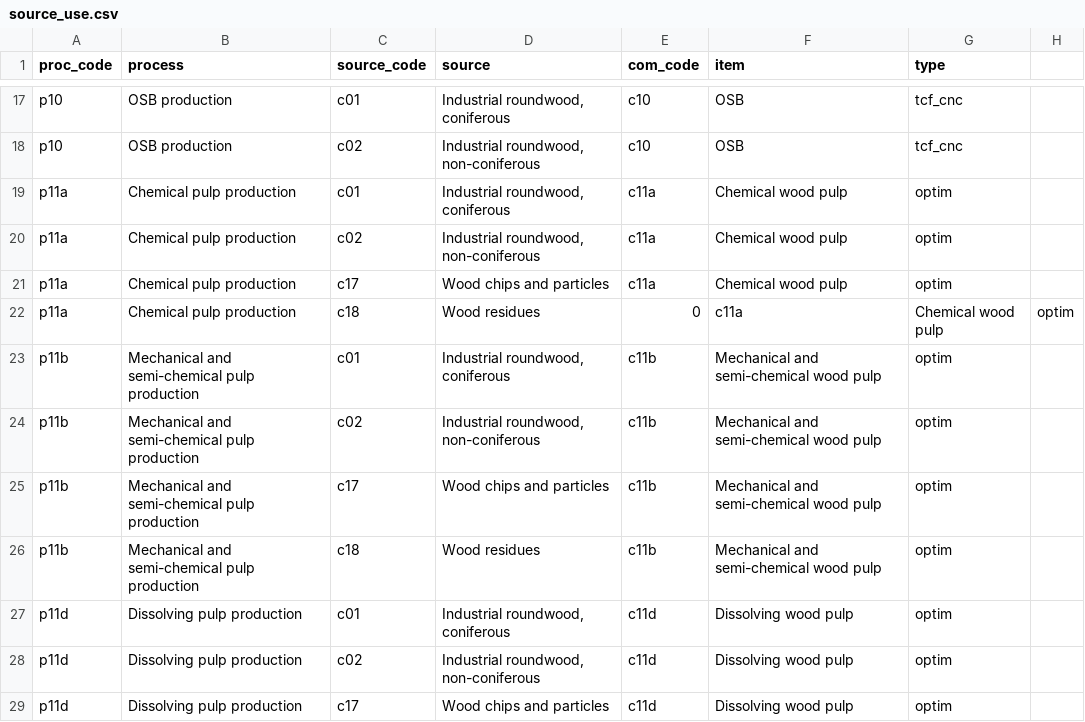
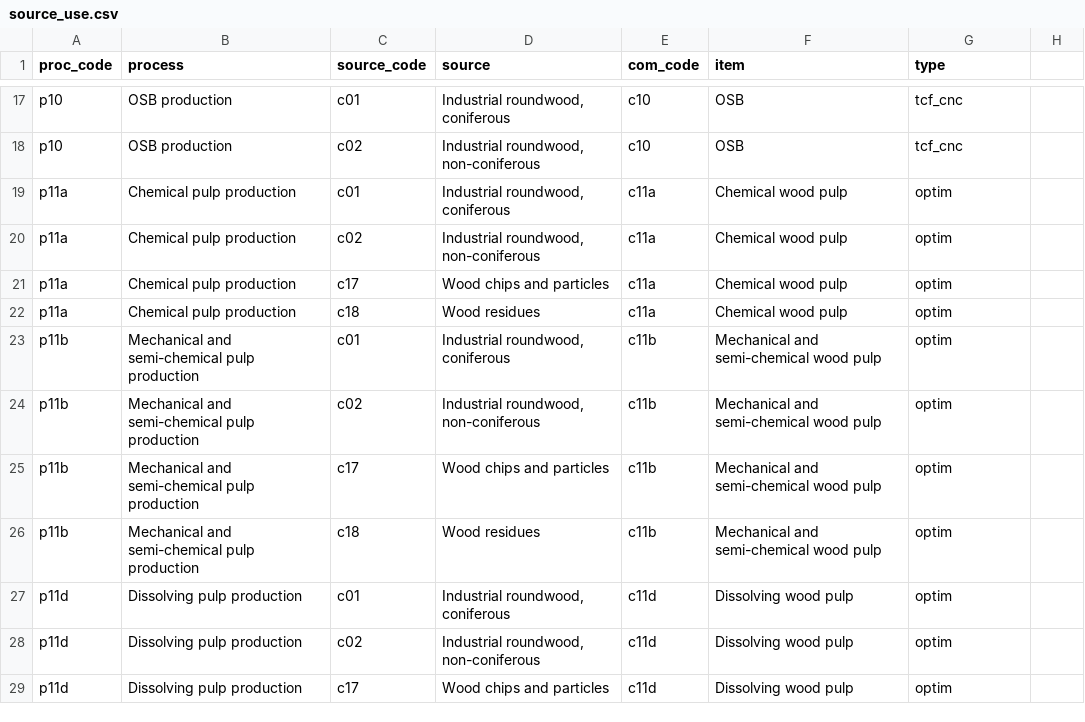
Before and after one commit to paulrougieux/forbio, a CSV file: inst/source_use.csv, drawn as a sheet; only a part is shown, gaps mark what is left out.

Commit message:
source corrected pulp

```diff
--- a/inst/source_use.csv
+++ b/inst/source_use.csv
@@ -21,3 +21,3 @@ p11a;Chemical pulp production;c02;Industrial roundwood, non-coniferous;c11a;Chem
 p11a;Chemical pulp production;c17;Wood chips and particles;c11a;Chemical wood pulp;optim
-p11a;Chemical pulp production;c18;Wood residues;0;c11a;Chemical wood pulp;optim
+p11a;Chemical pulp production;c18;Wood residues;c11a;Chemical wood pulp;optim
 p11b;Mechanical and semi-chemical pulp production;c01;Industrial roundwood, coniferous;c11b;Mechanical and semi-chemical wood pulp;optim
```
